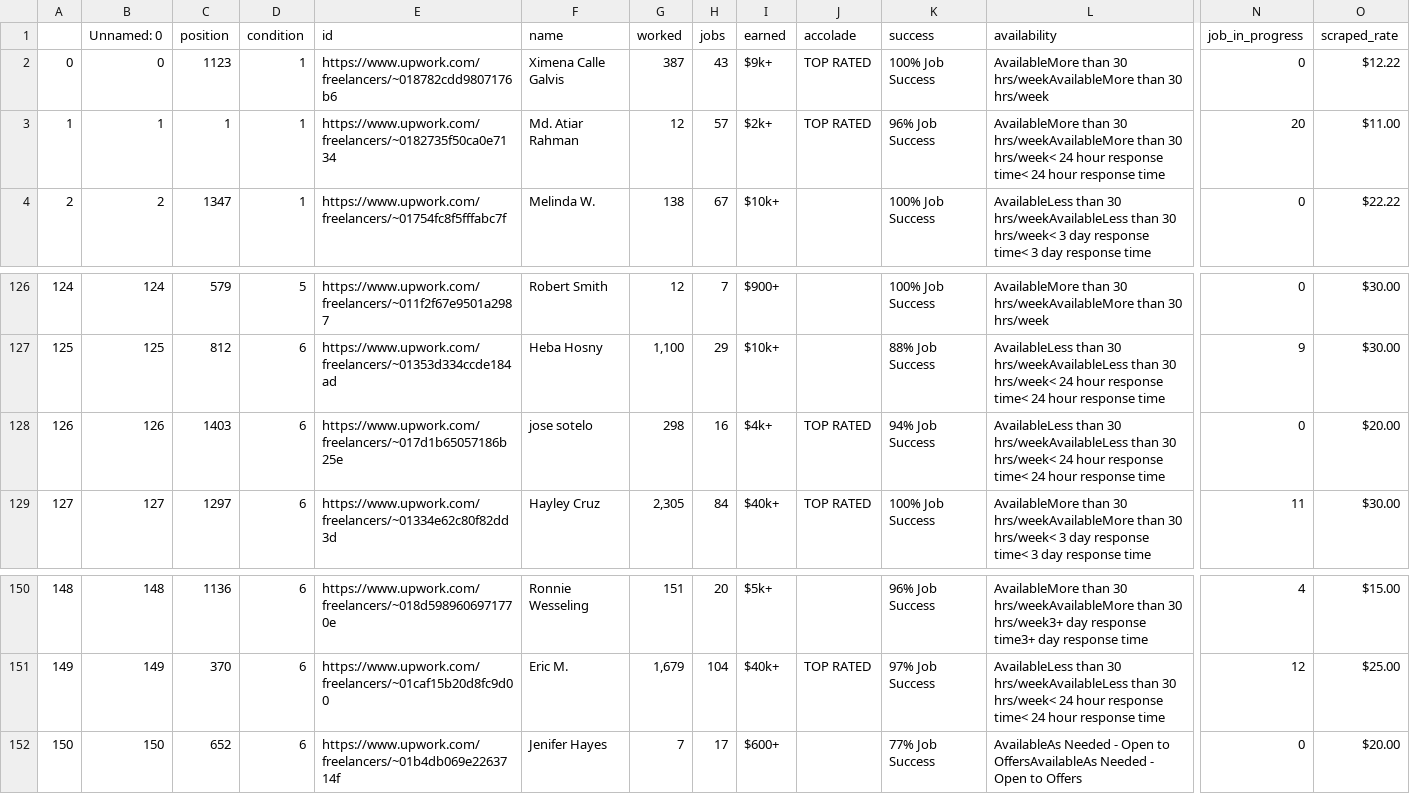
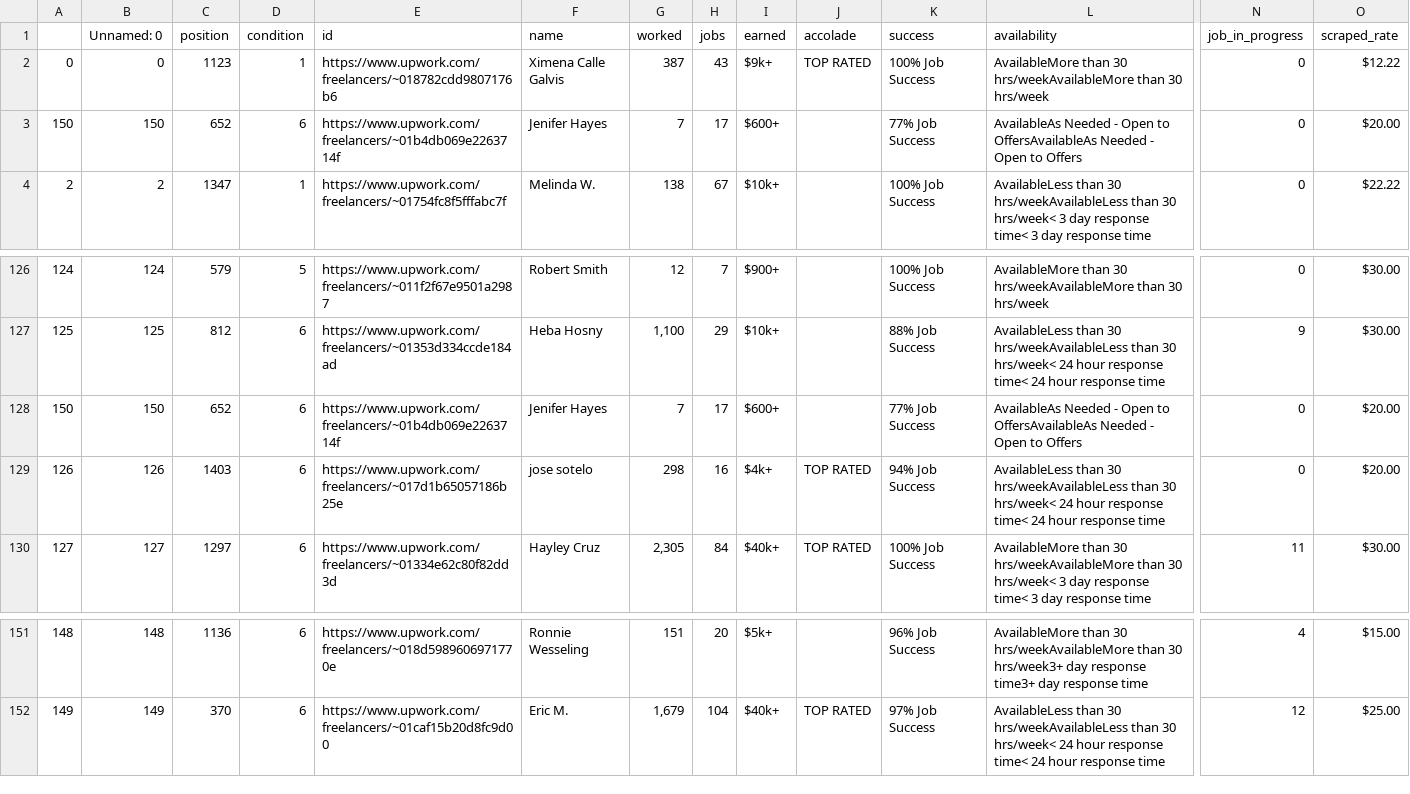
Before and after one commit to amac441/downwork, a CSV file: 2017_4_10Final_2017_4_7_manual_details.csv, drawn as a sheet; only a part is shown, gaps mark what is left out; removed rows and columns are numbered as before the commit, all else as after; rows hold the shown columns only; the diff names each change by its address in the sheet, - before the commit and + after, or states it on an @@ line.

```diff
--- a/2017_4_10Final_2017_4_7_manual_details.csv
+++ b/2017_4_10Final_2017_4_7_manual_details.csv
-row 3: 1 | 1 | 1 | 1 | https://www.upwork.com/freelancers/~0182735f50ca0e7134 | Md. Atiar Rahman | 12 | 57 | $2k+ | TOP RATED | 96% Job Success | AvailableMore than 30 hrs/weekAvailableMore than 30 hrs/week< 24 hour response time< 24 hour response time | 20 | $11.00
@@ row 152 moved to row 3: 150 @@
+row 128: 150 | 150 | 652 | 6 | https://www.upwork.com/freelancers/~01b4db069e2263714f | Jenifer Hayes | 7 | 17 | $600+ |  | 77% Job Success | AvailableAs Needed - Open to OffersAvailableAs Needed - Open to Offers | 0 | $20.00
```
Also changed, not shown: input2.csv, 2 other files.
